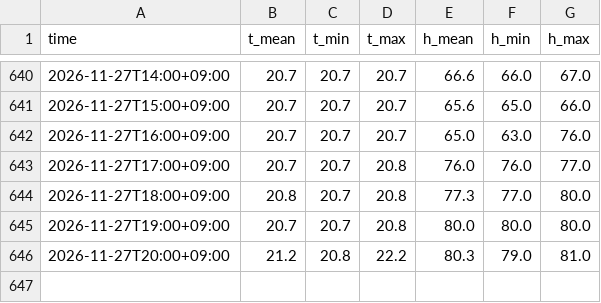
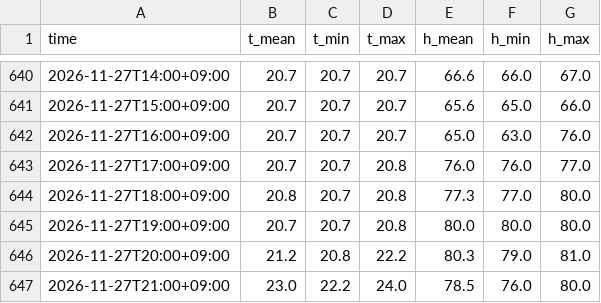
Before and after one commit to HyeonseoPark/home-climate-data, a CSV file: data/kre/2026-11.csv, drawn as a sheet; only a part is shown, gaps mark what is left out; the diff names each change by its address in the sheet, - before the commit and + after, or states it on an @@ line.

Commit message:
data: 2026-11-27 22:07

```diff
--- a/data/kre/2026-11.csv
+++ b/data/kre/2026-11.csv
+row 647: 2026-11-27T21:00+09:00 | 23.0 | 22.2 | 24.0 | 78.5 | 76.0 | 80.0
```
